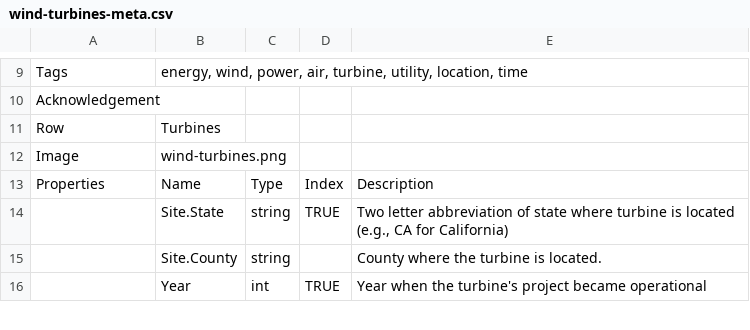
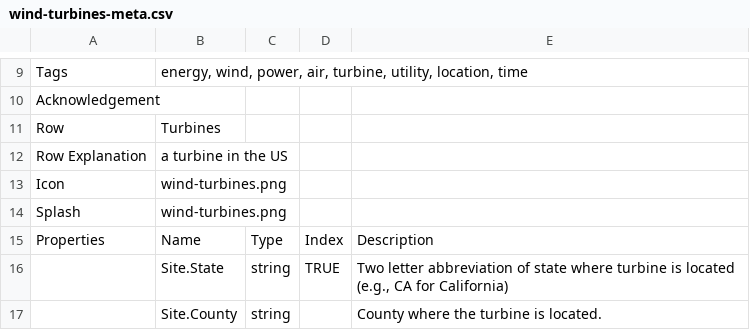
Before and after one commit to corgis-edu/corgis, a CSV file: source/wind-turbines/wind-turbines-meta.csv, drawn as a sheet; only a part is shown, gaps mark what is left out; the shorter side is filled out with more unchanged rows.

```diff
--- a/source/wind-turbines/wind-turbines-meta.csv
+++ b/source/wind-turbines/wind-turbines-meta.csv
@@ -11,3 +11,5 @@ Acknowledgement,,,,
 Row,Turbines,,,
-Image,wind-turbines.png,,,
+Row Explanation,a turbine in the US,
+Icon,wind-turbines.png,,,
+Splash,wind-turbines.png,,,
 Properties,Name,Type,Index,Description
```
Also changed, not shown: source/broadway/broadway-meta.csv, source/cancer/cancer-meta.csv, 36 other files.
